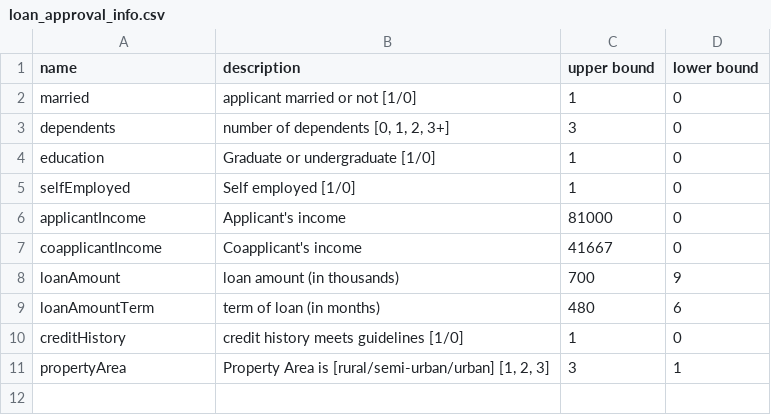
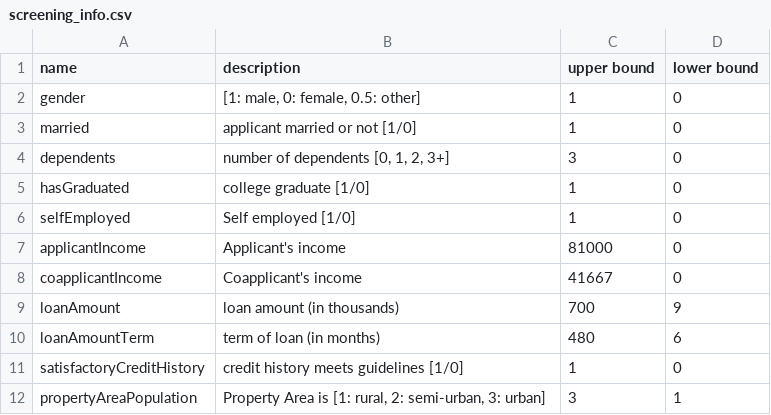
Before and after one commit to yabutaka/Credit-Scoring, a CSV file: src/data/screening/screening_info.csv (was src/data/loan_approval/loan_approval_info.csv), drawn as a sheet.

Commit message:
screening dataset processing

```diff
--- a/src/data/loan_approval/loan_approval_info.csv
+++ b/src/data/screening/screening_info.csv
@@ -1,5 +1,6 @@
 name,description,upper bound,lower bound
+gender,"[1: male, 0: female, 0.5: other]",1,0
 married,applicant married or not [1/0],1,0
 dependents,"number of dependents [0, 1, 2, 3+]",3,0
-education,Graduate or undergraduate [1/0],1,0
+hasGraduated,college graduate [1/0],1,0
 selfEmployed,Self employed [1/0],1,0
@@ -9,3 +10,3 @@ loanAmount,loan amount (in thousands) ,700,9
 loanAmountTerm,term of loan (in months) ,480,6
-creditHistory,credit history meets guidelines [1/0],1,0
-propertyArea,"Property Area is [rural/semi-urban/urban] [1, 2, 3]",3,1
+satisfactoryCreditHistory,credit history meets guidelines [1/0],1,0
+propertyAreaPopulation,"Property Area is [1: rural, 2: semi-urban, 3: urban]",3,1
```
Also changed, not shown: 9 other files.
